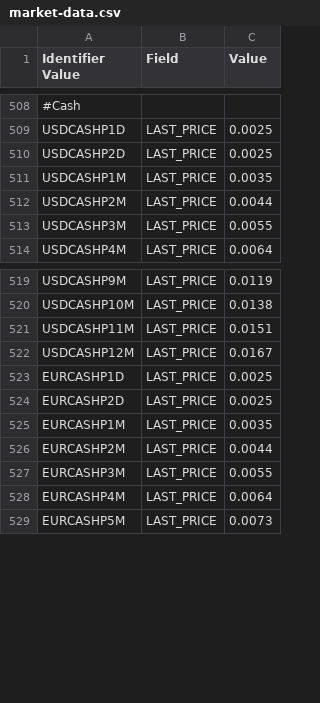
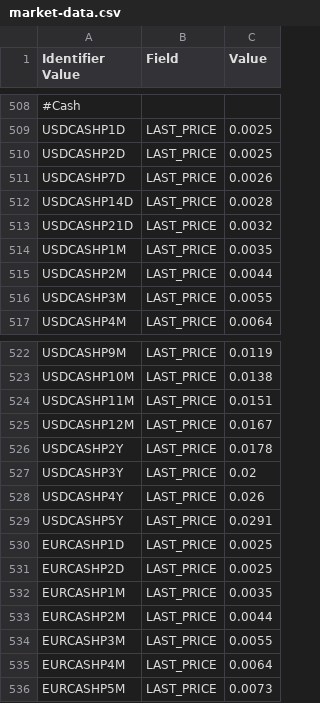
Before and after one commit to McLeodMoores/starling, a CSV file: examples/examples-simulated/src/main/resources/com/mcleodmoores/examples/simulated/livedata/market-data.csv, drawn as a sheet; only a part is shown, gaps mark what is left out.

```diff
--- a/examples/examples-simulated/src/main/resources/com/mcleodmoores/examples/simulated/livedata/market-data.csv
+++ b/examples/examples-simulated/src/main/resources/com/mcleodmoores/examples/simulated/livedata/market-data.csv
@@ -510,2 +510,5 @@ USDCASHP1D,LAST_PRICE,0.0025
 USDCASHP2D,LAST_PRICE,0.0025
+USDCASHP7D,LAST_PRICE,0.0026
+USDCASHP14D,LAST_PRICE,0.0028
+USDCASHP21D,LAST_PRICE,0.0032
 USDCASHP1M,LAST_PRICE,0.0035
@@ -522,2 +525,6 @@ USDCASHP11M,LAST_PRICE,0.0151
 USDCASHP12M,LAST_PRICE,0.0167
+USDCASHP2Y,LAST_PRICE,0.0178
+USDCASHP3Y,LAST_PRICE,0.02
+USDCASHP4Y,LAST_PRICE,0.026
+USDCASHP5Y,LAST_PRICE,0.0291
 EURCASHP1D,LAST_PRICE,0.0025
```
Also changed, not shown: examples/examples-simulated/src/main/resources/com/mcleodmoores/examples/simulated/historical/historical-data.csv, 6 other files.
